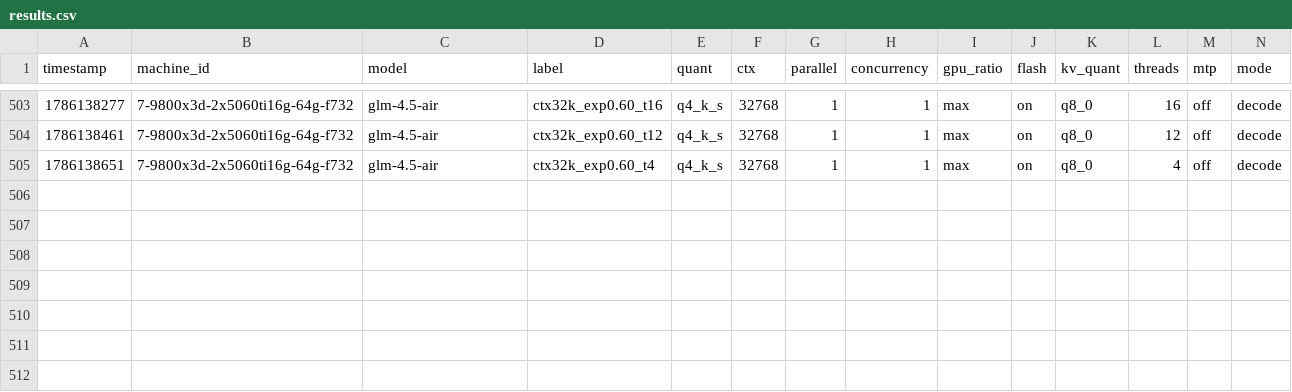
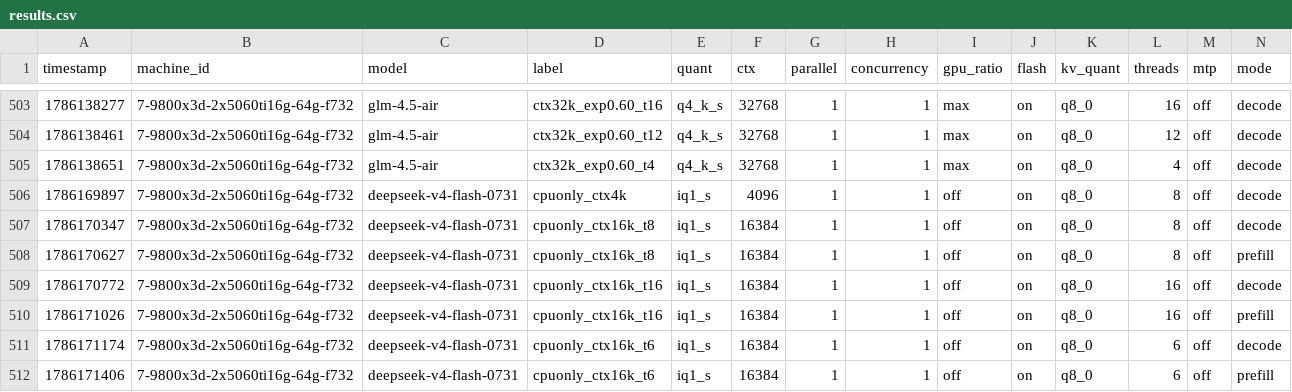
Before and after one commit to joshhildebrand/llm-bench, a CSV file: results/results.csv, drawn as a sheet; only a part is shown, gaps mark what is left out; rows hold the shown columns only; the diff names each change by its address in the sheet, - before the commit and + after, or states it on an @@ line.

```diff
--- a/results/results.csv
+++ b/results/results.csv
+row 506: 1786169897 | 7-9800x3d-2x5060ti16g-64g-f732 | deepseek-v4-flash-0731 | cpuonly_ctx4k | iq1_s | 4096 | 1 | 1 | off | on | q8_0 | 8 | off | decode
+row 507: 1786170347 | 7-9800x3d-2x5060ti16g-64g-f732 | deepseek-v4-flash-0731 | cpuonly_ctx16k_t8 | iq1_s | 16384 | 1 | 1 | off | on | q8_0 | 8 | off | decode
+row 508: 1786170627 | 7-9800x3d-2x5060ti16g-64g-f732 | deepseek-v4-flash-0731 | cpuonly_ctx16k_t8 | iq1_s | 16384 | 1 | 1 | off | on | q8_0 | 8 | off | prefill
+row 509: 1786170772 | 7-9800x3d-2x5060ti16g-64g-f732 | deepseek-v4-flash-0731 | cpuonly_ctx16k_t16 | iq1_s | 16384 | 1 | 1 | off | on | q8_0 | 16 | off | decode
+row 510: 1786171026 | 7-9800x3d-2x5060ti16g-64g-f732 | deepseek-v4-flash-0731 | cpuonly_ctx16k_t16 | iq1_s | 16384 | 1 | 1 | off | on | q8_0 | 16 | off | prefill
+row 511: 1786171174 | 7-9800x3d-2x5060ti16g-64g-f732 | deepseek-v4-flash-0731 | cpuonly_ctx16k_t6 | iq1_s | 16384 | 1 | 1 | off | on | q8_0 | 6 | off | decode
+row 512: 1786171406 | 7-9800x3d-2x5060ti16g-64g-f732 | deepseek-v4-flash-0731 | cpuonly_ctx16k_t6 | iq1_s | 16384 | 1 | 1 | off | on | q8_0 | 6 | off | prefill
```
Also changed, not shown: 3 other files.
